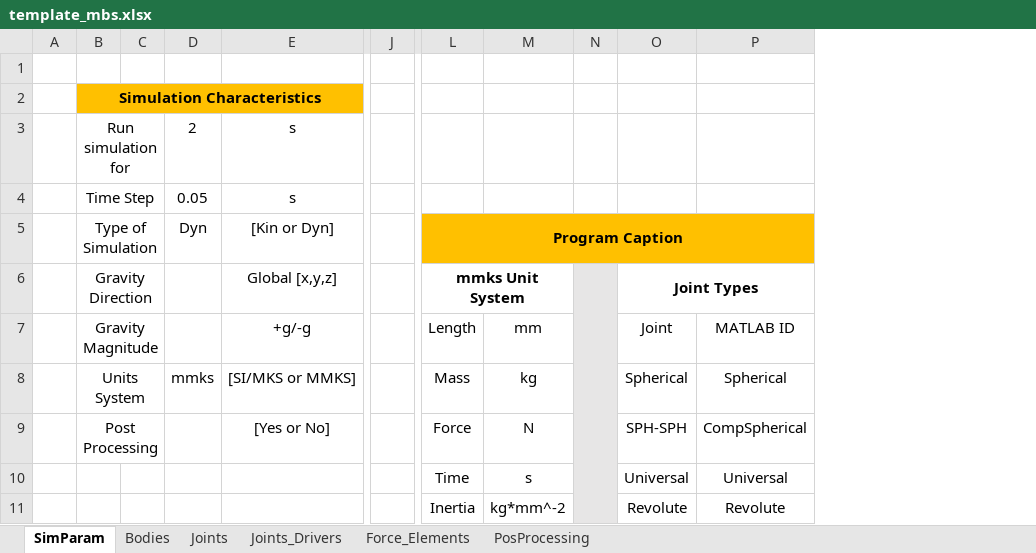
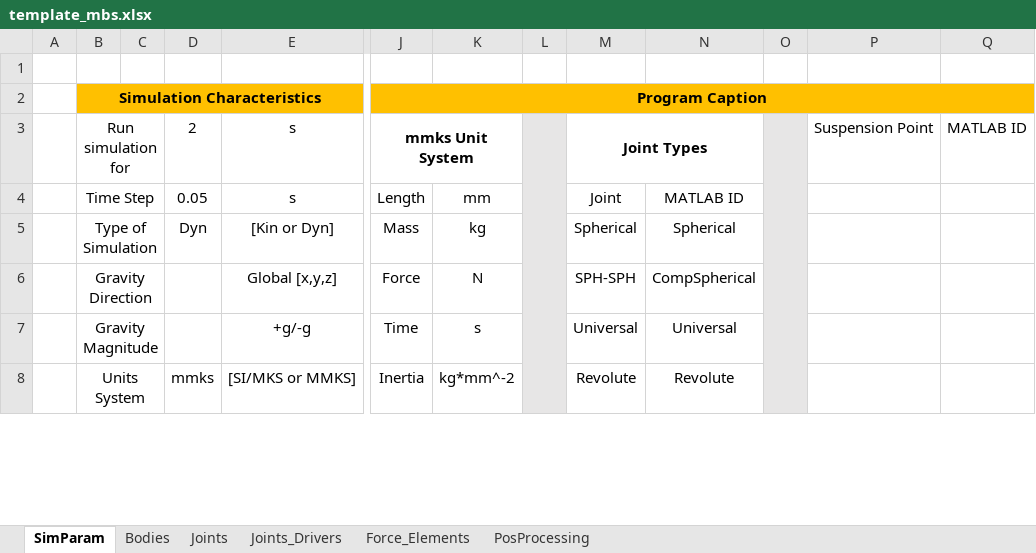
Before and after one commit to TiagoMSCarvalho/Multibody-System-Thesis-Software, an Excel workbook: mbs-EP-v.1.0.0/Excel Files/template_mbs.xlsx, sheet SimParam, drawn as a sheet; only a part is shown, gaps mark what is left out; values as stored, in another font and other column widths than the file's, no borders; charts and pictures not drawn; removed rows and columns are numbered as before the commit, all else as after; rows hold the shown columns only; the diff covers the shown part only; the diff names each change by its address in the sheet, - before the commit and + after, or states it on an @@ line.

```diff
--- a/mbs-EP-v.1.0.0/Excel Files/template_mbs.xlsx (sheet SimParam)
+++ b/mbs-EP-v.1.0.0/Excel Files/template_mbs.xlsx (sheet SimParam)
-column J, empty
+column O, empty
+column P, row 3: Suspension Point
+column Q, row 3: MATLAB ID
-J2: (empty)
+J2: Program Caption
-J2:N2 fill: none
+J2:N2 fill: #FFC000
+J2:Q2 merged
-J3: (empty)
+J3: mmks Unit System
+J3:K3 merged
-L3 fill: none
+L3 fill: #E7E6E6
+L3:L22 merged
-M3: (empty)
+M3: Joint Types
+M3:N3 merged
-row 4:  | Time Step |  | 0.05 | s
-row 5:  | Type of Simulation |  | Dyn | [Kin or Dyn] |  | Program Caption
-row 6:  | Gravity Direction |  |  | Global [x,y,z] |  | mmks Unit System |  |  | Joint Types
-B4: Gravity Magnitude
+B4: Time Step
-D4: (empty)
+D4: 0.05
-E4: +g/-g
+E4: s
-B5: Units System
+B5: Type of Simulation
-D5: mmks
+D5: Dyn
-E5: [SI/MKS or MMKS]
+E5: [Kin or Dyn]
-B6: Post Processing
+B6: Gravity Direction
-E6: [Yes or No]
+E6: Global [x,y,z]
-B7: (empty)
+B7: Gravity Magnitude
+B7:C7 merged
-E7: (empty)
+E7: +g/-g
-B8: (empty)
+B8: Units System
+B8:C8 merged
-D8: (empty)
+D8: mmks
-E8: (empty)
+E8: [SI/MKS or MMKS]
```
Also changed, not shown: 3 added rows, 3 removed rows, 1 removed column, 22 edited cells, cell formats and merged cells elsewhere in this sheet, sheet PosProcessing, charts or pictures, 2 other files.
